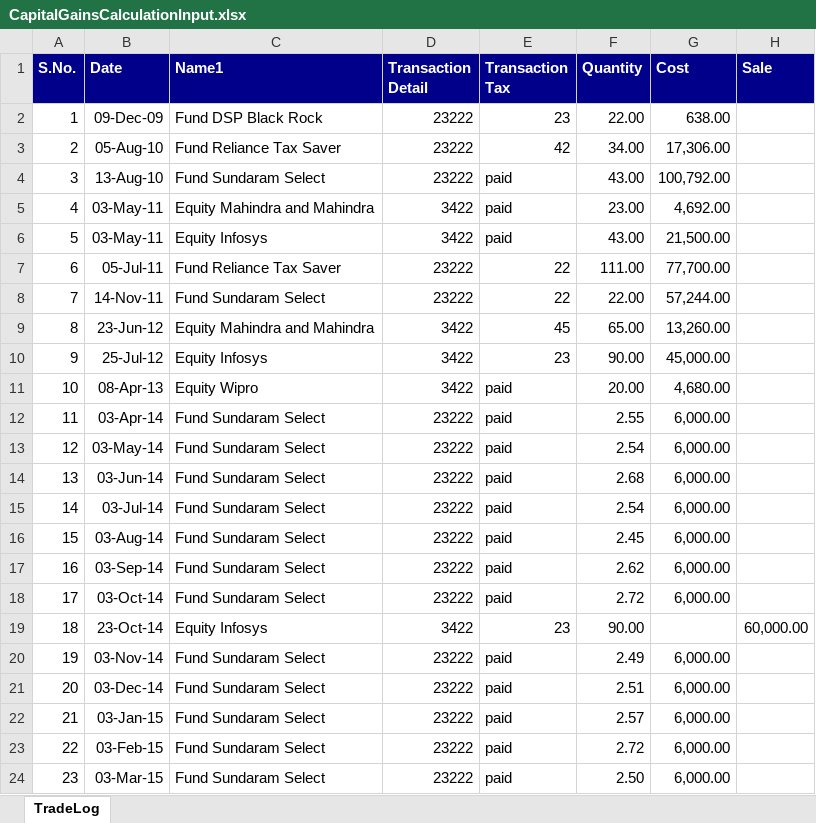
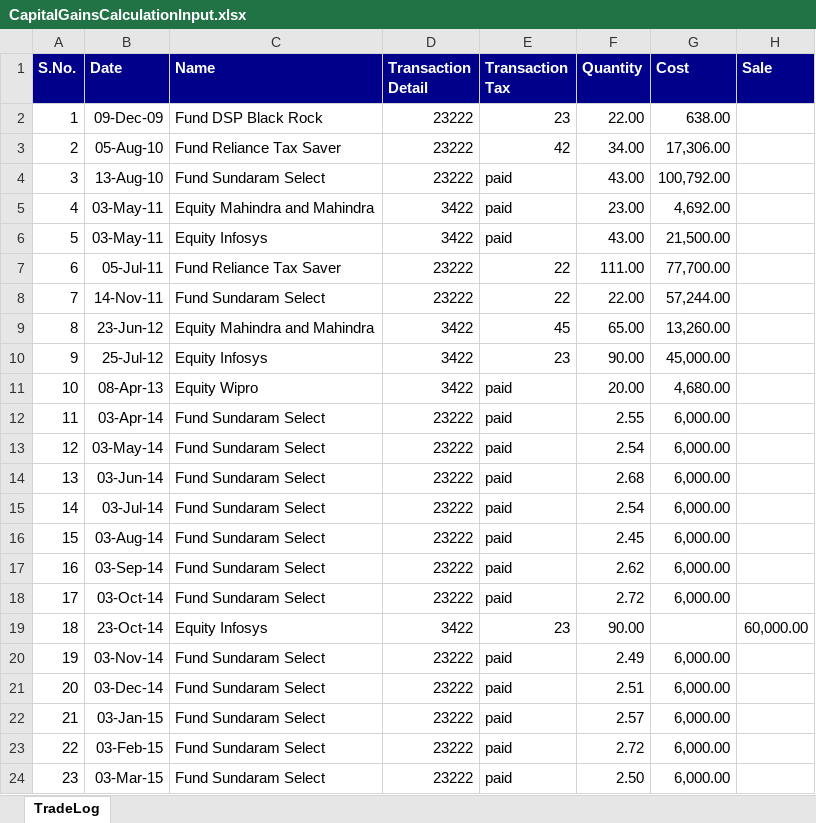
Before and after one commit to nachiappannk/Simplify, an Excel workbook: Simplify/Documentation/CapitalGainsCalculationInput.xlsx, sheet TradeLog, drawn as a sheet; values as stored, in another font and other column widths than the file's, no borders; the diff names each change by its address in the sheet, - before the commit and + after, or states it on an @@ line.

```diff
--- a/Simplify/Documentation/CapitalGainsCalculationInput.xlsx (sheet TradeLog)
+++ b/Simplify/Documentation/CapitalGainsCalculationInput.xlsx (sheet TradeLog)
-C1: Name1
+C1: Name
```
Also changed, not shown: 3 other files.
